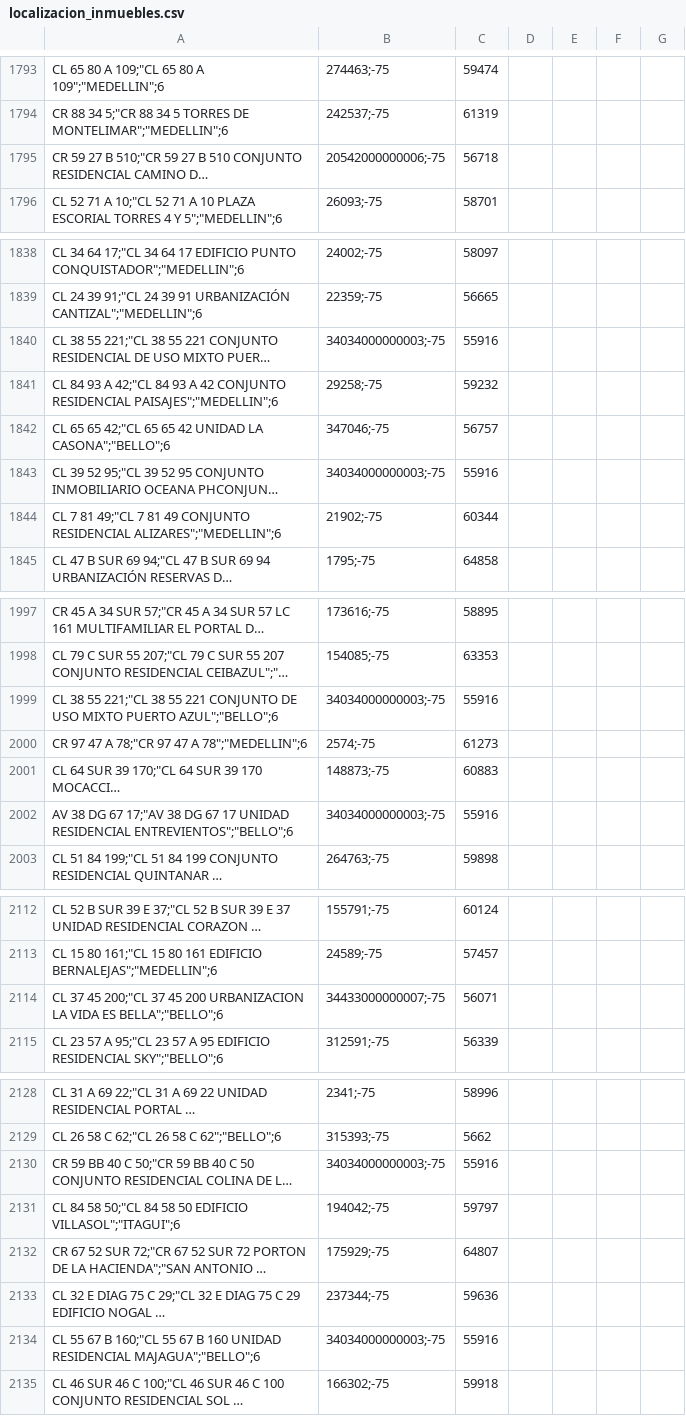
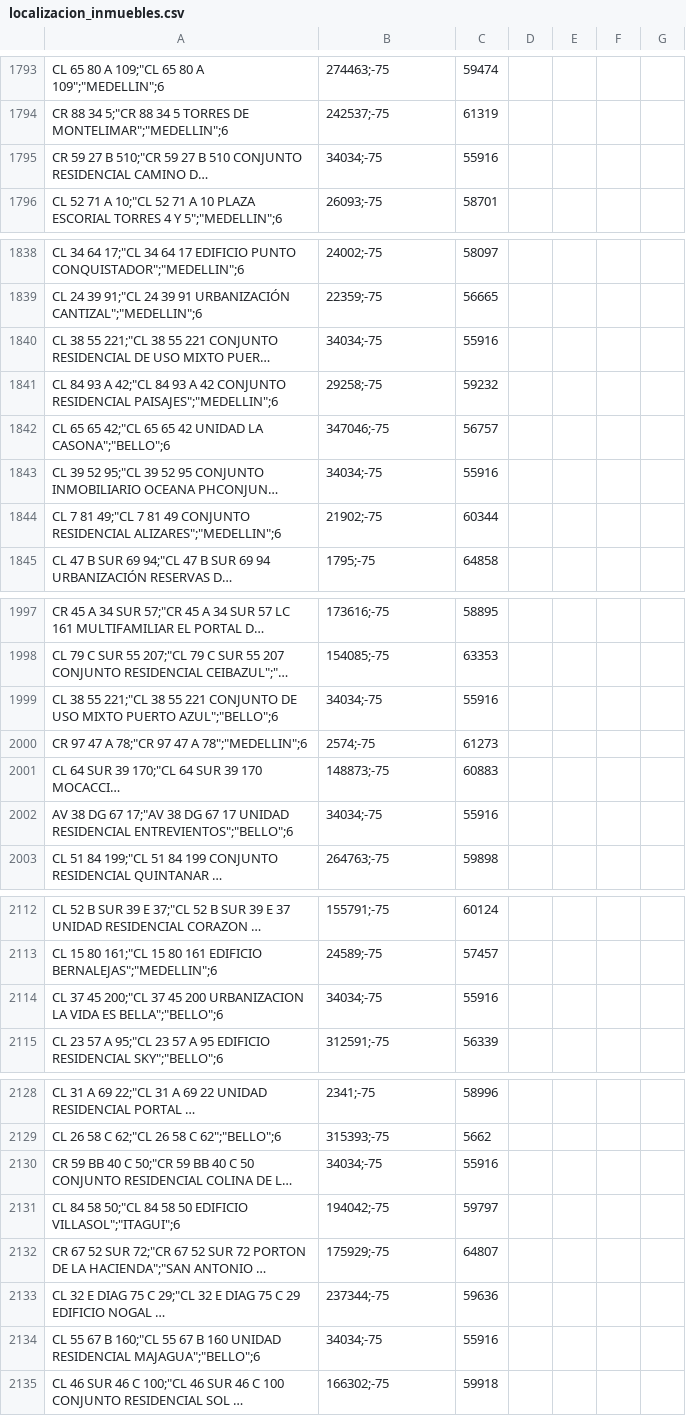
Before and after one commit to EstefaniaEcheverry/Inmuebles, a CSV file: BD/localizacion_inmuebles.csv, drawn as a sheet; only a part is shown, gaps mark what is left out; long unchanged cells end in …; the diff covers the shown part only; the diff names each change by its address in the sheet, - before the commit and + after, or states it on an @@ line.

```diff
--- a/BD/localizacion_inmuebles.csv
+++ b/BD/localizacion_inmuebles.csv
-B1795: 20542000000006;-75
+B1795: 34034;-75
-C1795: 56718
+C1795: 55916
-B1840: 34034000000003;-75
+B1840: 34034;-75
-B1843: 34034000000003;-75
+B1843: 34034;-75
-B1999: 34034000000003;-75
+B1999: 34034;-75
-B2002: 34034000000003;-75
+B2002: 34034;-75
-B2114: 34433000000007;-75
+B2114: 34034;-75
-C2114: 56071
+C2114: 55916
-B2130: 34034000000003;-75
+B2130: 34034;-75
-B2134: 34034000000003;-75
+B2134: 34034;-75
```
Also changed, not shown: 15 added rows, 4 removed rows and 27 edited cells elsewhere in this file, 5 other files.
